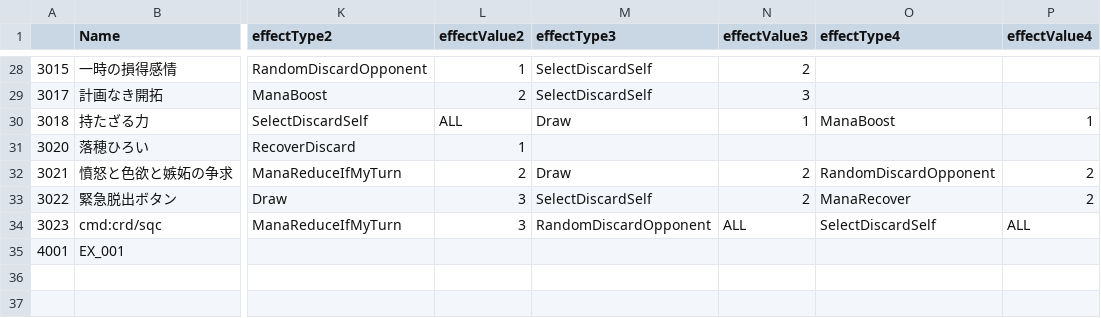
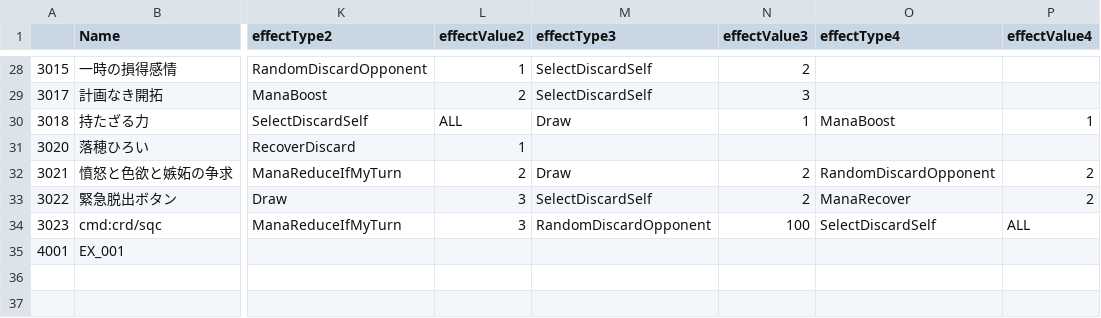
Before and after one commit to sca-yuki-motobe22csc0018/DuoFortuneONE, a CSV file: Assets/StreamingAssets/Card_Data_beta.csv, drawn as a sheet; only a part is shown, gaps mark what is left out; the diff names each change by its address in the sheet, - before the commit and + after, or states it on an @@ line.

```diff
--- a/Assets/StreamingAssets/Card_Data_beta.csv
+++ b/Assets/StreamingAssets/Card_Data_beta.csv
-N34 (effectValue3): ALL
+N34 (effectValue3): 100
```
Also changed, not shown: 8 other files.
